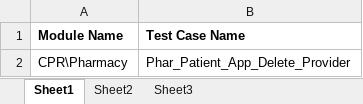
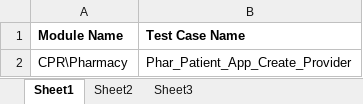
Before and after one commit to sbabupresidency1/fipsar_automation, an Excel workbook: QA/testcases/TestCaseExeSheet.xlsx, sheet Sheet1, drawn as a sheet; values as stored, in another font and other column widths than the file's, no borders; the diff names each change by its address in the sheet, - before the commit and + after, or states it on an @@ line.

```diff
--- a/QA/testcases/TestCaseExeSheet.xlsx (sheet Sheet1)
+++ b/QA/testcases/TestCaseExeSheet.xlsx (sheet Sheet1)
-B2 (Test Case Name): Phar_Patient_App_Delete_Provider
+B2 (Test Case Name): Phar_Patient_App_Create_Provider
```
Also changed, not shown: QA/testcases/CPR/Pharmacy/Phar_Patient_App_Create_Provider.xlsx.
